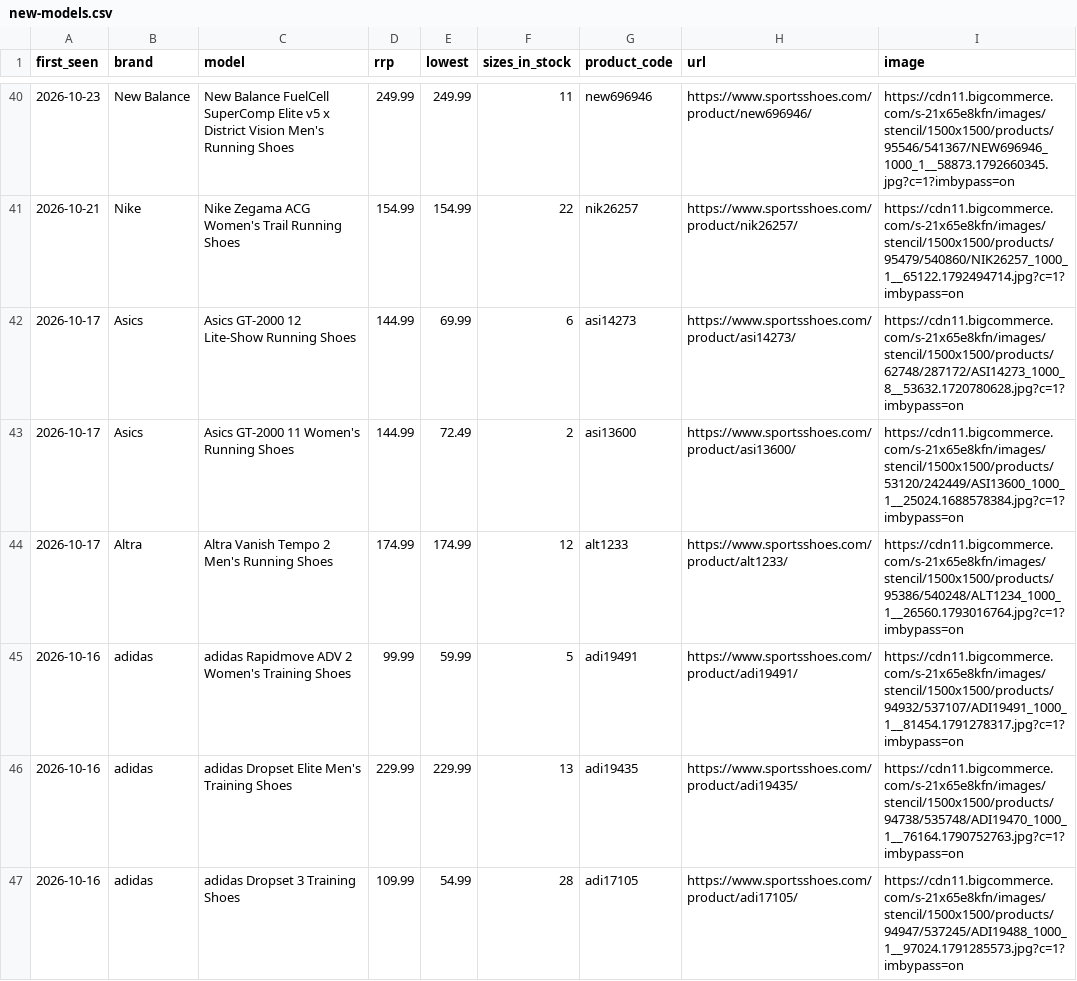
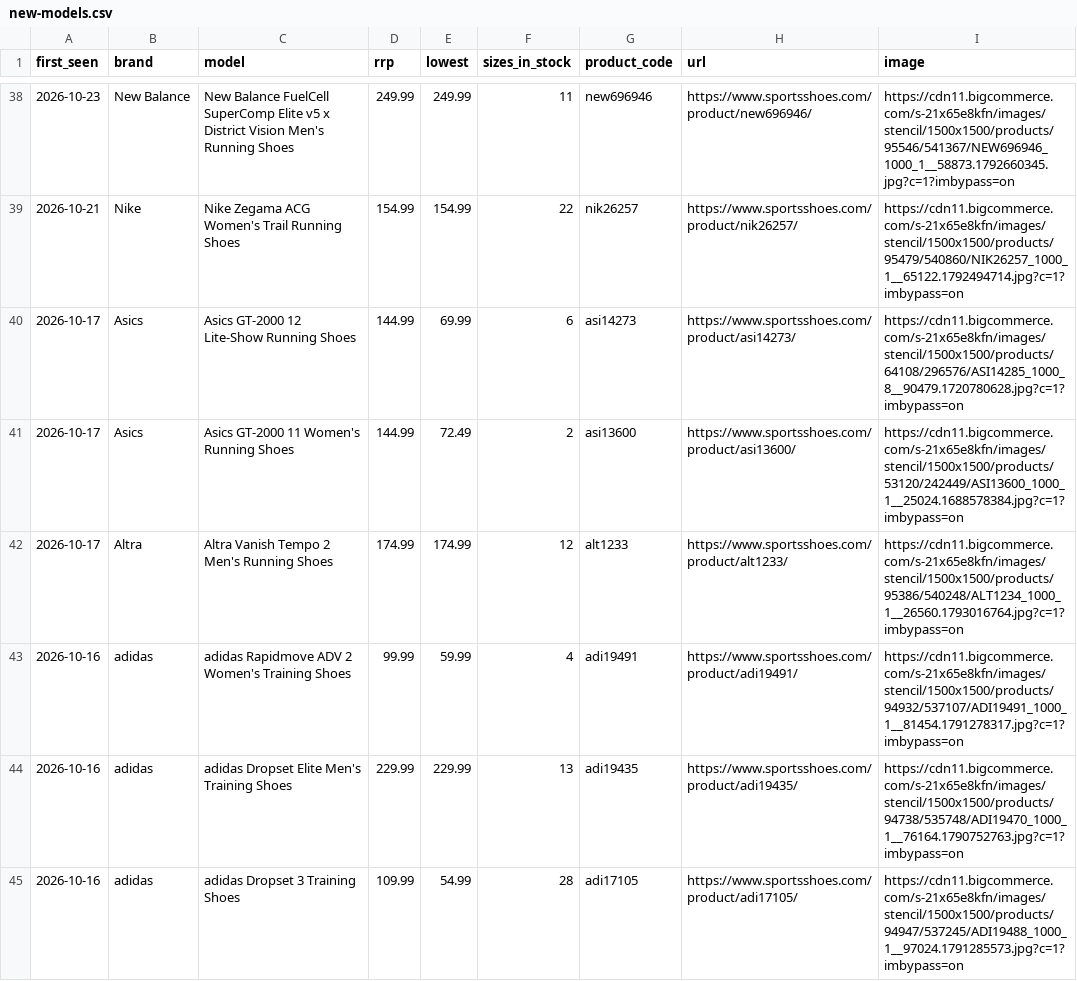
Before and after one commit to ecrawford-c28/shoe-finder, a CSV file: nmfr/public/new-models.csv, drawn as a sheet; only a part is shown, gaps mark what is left out; the diff covers the shown part only.

Commit message:
Refresh prices and stock from the SportsShoes feed

```diff
--- a/nmfr/public/new-models.csv
+++ b/nmfr/public/new-models.csv
@@ -41,6 +39,6 @@ first_seen,brand,model,rrp,lowest,sizes_in_stock,product_code,url,image
 2026-10-21,Nike,Nike Zegama ACG Women's Trail Running Shoes,154.99,154.99,22,nik26257,https://www.sportsshoes.com/product/nik26257/,https://cdn11.bigcommerce.com/s-21x65e8kfn/images/stencil/1500x1500/products/95479/540860/NIK26257_1000_1__65122.1792494714.jpg?c=1?imbypass=on
-2026-10-17,Asics,Asics GT-2000 12 Lite-Show Running Shoes,144.99,69.99,6,asi14273,https://www.sportsshoes.com/product/asi14273/,https://cdn11.bigcommerce.com/s-21x65e8kfn/images/stencil/1500x1500/products/62748/287172/ASI14273_1000_8__53632.1720780628.jpg?c=1?imbypass=on
+2026-10-17,Asics,Asics GT-2000 12 Lite-Show Running Shoes,144.99,69.99,6,asi14273,https://www.sportsshoes.com/product/asi14273/,https://cdn11.bigcommerce.com/s-21x65e8kfn/images/stencil/1500x1500/products/64108/296576/ASI14285_1000_8__90479.1720780628.jpg?c=1?imbypass=on
 2026-10-17,Asics,Asics GT-2000 11 Women's Running Shoes,144.99,72.49,2,asi13600,https://www.sportsshoes.com/product/asi13600/,https://cdn11.bigcommerce.com/s-21x65e8kfn/images/stencil/1500x1500/products/53120/242449/ASI13600_1000_1__25024.1688578384.jpg?c=1?imbypass=on
 2026-10-17,Altra,Altra Vanish Tempo 2 Men's Running Shoes,174.99,174.99,12,alt1233,https://www.sportsshoes.com/product/alt1233/,https://cdn11.bigcommerce.com/s-21x65e8kfn/images/stencil/1500x1500/products/95386/540248/ALT1234_1000_1__26560.1793016764.jpg?c=1?imbypass=on
-2026-10-16,adidas,adidas Rapidmove ADV 2 Women's Training Shoes,99.99,59.99,5,adi19491,https://www.sportsshoes.com/product/adi19491/,https://cdn11.bigcommerce.com/s-21x65e8kfn/images/stencil/1500x1500/products/94932/537107/ADI19491_1000_1__81454.1791278317.jpg?c=1?imbypass=on
+2026-10-16,adidas,adidas Rapidmove ADV 2 Women's Training Shoes,99.99,59.99,4,adi19491,https://www.sportsshoes.com/product/adi19491/,https://cdn11.bigcommerce.com/s-21x65e8kfn/images/stencil/1500x1500/products/94932/537107/ADI19491_1000_1__81454.1791278317.jpg?c=1?imbypass=on
 2026-10-16,adidas,adidas Dropset Elite Men's Training Shoes,229.99,229.99,13,adi19435,https://www.sportsshoes.com/product/adi19435/,https://cdn11.bigcommerce.com/s-21x65e8kfn/images/stencil/1500x1500/products/94738/535748/ADI19470_1000_1__76164.1790752763.jpg?c=1?imbypass=on
```
Also changed, not shown: 2 removed rows and 12 edited cells elsewhere in this file, nmfr/data/new-models-baseline.csv, 2 other files.
